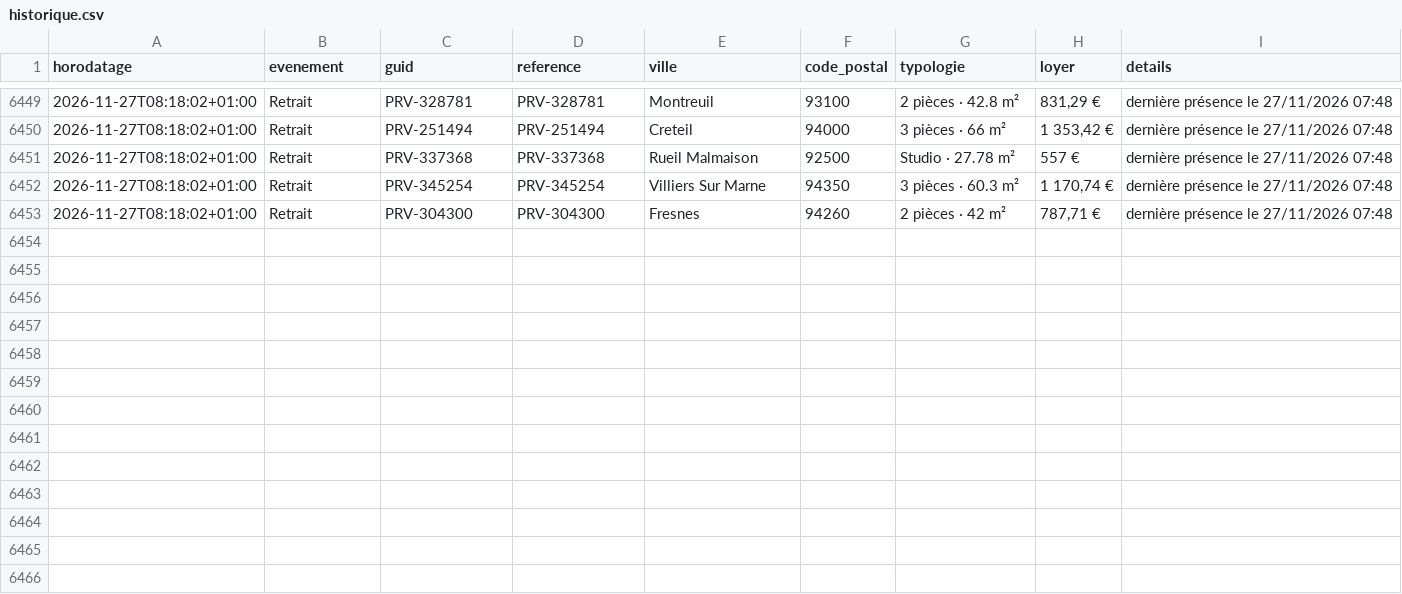
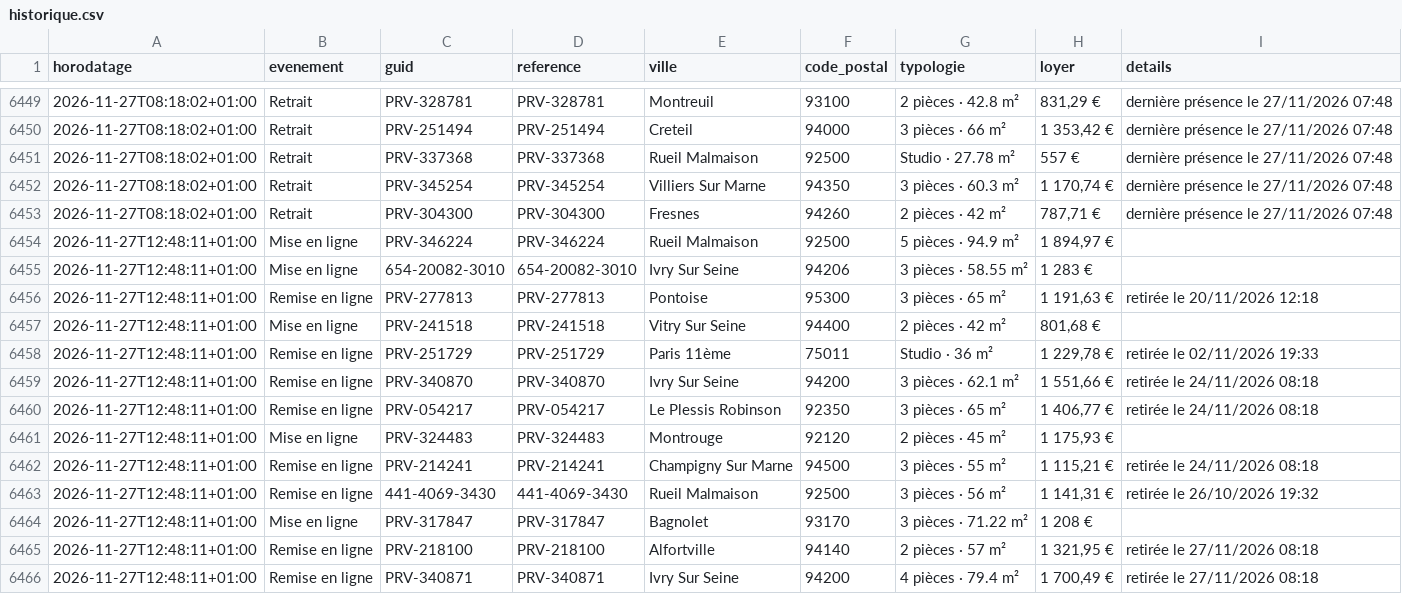
Before and after one commit to schermax-022/veille-logement, a CSV file: data/inli/historique.csv, drawn as a sheet; only a part is shown, gaps mark what is left out; the diff names each change by its address in the sheet, - before the commit and + after, or states it on an @@ line.

```diff
--- a/data/inli/historique.csv
+++ b/data/inli/historique.csv
+row 6454: 2026-11-27T12:48:11+01:00 | Mise en ligne | PRV-346224 | PRV-346224 | Rueil Malmaison | 92500 | 5 pièces · 94.9 m² | 1 894,97 €
+row 6455: 2026-11-27T12:48:11+01:00 | Mise en ligne | 654-20082-3010 | 654-20082-3010 | Ivry Sur Seine | 94206 | 3 pièces · 58.55 m² | 1 283 €
+row 6456: 2026-11-27T12:48:11+01:00 | Remise en ligne | PRV-277813 | PRV-277813 | Pontoise | 95300 | 3 pièces · 65 m² | 1 191,63 € | retirée le 20/11/2026 12:18
+row 6457: 2026-11-27T12:48:11+01:00 | Mise en ligne | PRV-241518 | PRV-241518 | Vitry Sur Seine | 94400 | 2 pièces · 42 m² | 801,68 €
+row 6458: 2026-11-27T12:48:11+01:00 | Remise en ligne | PRV-251729 | PRV-251729 | Paris 11ème | 75011 | Studio · 36 m² | 1 229,78 € | retirée le 02/11/2026 19:33
+row 6459: 2026-11-27T12:48:11+01:00 | Remise en ligne | PRV-340870 | PRV-340870 | Ivry Sur Seine | 94200 | 3 pièces · 62.1 m² | 1 551,66 € | retirée le 24/11/2026 08:18
+row 6460: 2026-11-27T12:48:11+01:00 | Remise en ligne | PRV-054217 | PRV-054217 | Le Plessis Robinson | 92350 | 3 pièces · 65 m² | 1 406,77 € | retirée le 24/11/2026 08:18
+row 6461: 2026-11-27T12:48:11+01:00 | Mise en ligne | PRV-324483 | PRV-324483 | Montrouge | 92120 | 2 pièces · 45 m² | 1 175,93 €
+row 6462: 2026-11-27T12:48:11+01:00 | Remise en ligne | PRV-214241 | PRV-214241 | Champigny Sur Marne | 94500 | 3 pièces · 55 m² | 1 115,21 € | retirée le 24/11/2026 08:18
+row 6463: 2026-11-27T12:48:11+01:00 | Remise en ligne | 441-4069-3430 | 441-4069-3430 | Rueil Malmaison | 92500 | 3 pièces · 56 m² | 1 141,31 € | retirée le 26/10/2026 19:32
+row 6464: 2026-11-27T12:48:11+01:00 | Mise en ligne | PRV-317847 | PRV-317847 | Bagnolet | 93170 | 3 pièces · 71.22 m² | 1 208 €
+row 6465: 2026-11-27T12:48:11+01:00 | Remise en ligne | PRV-218100 | PRV-218100 | Alfortville | 94140 | 2 pièces · 57 m² | 1 321,95 € | retirée le 27/11/2026 08:18
+row 6466: 2026-11-27T12:48:11+01:00 | Remise en ligne | PRV-340871 | PRV-340871 | Ivry Sur Seine | 94200 | 4 pièces · 79.4 m² | 1 700,49 € | retirée le 27/11/2026 08:18
```
Also changed, not shown: data/cdc/historique.csv, 30 other files.
